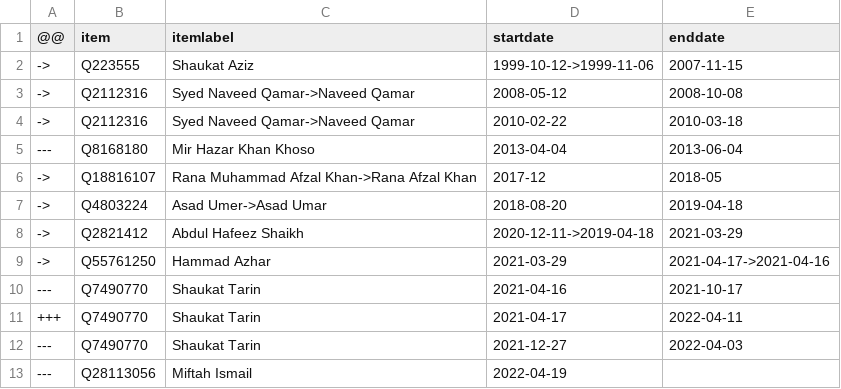
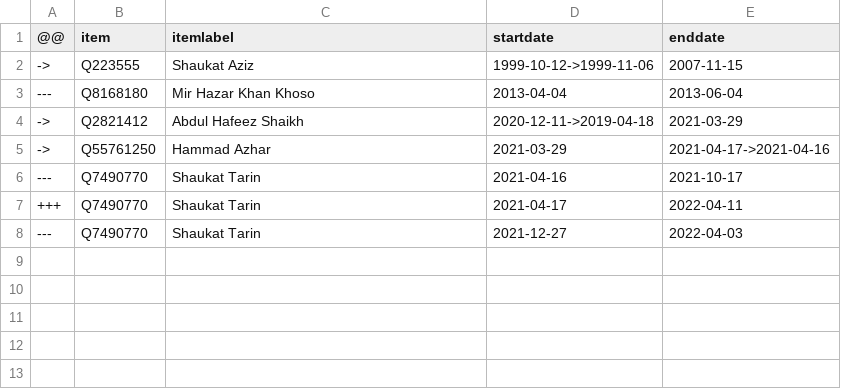
Before and after one commit to every-politician-scrapers/pakistan-ministers, a CSV file: sources/minister-finance/diff.csv, drawn as a sheet; the diff names each change by its address in the sheet, - before the commit and + after, or states it on an @@ line.

Commit message:
refresh data

```diff
--- a/sources/minister-finance/diff.csv
+++ b/sources/minister-finance/diff.csv
-row 3: -> | Q2112316 | Syed Naveed Qamar->Naveed Qamar | 2008-05-12 | 2008-10-08
-row 4: -> | Q2112316 | Syed Naveed Qamar->Naveed Qamar | 2010-02-22 | 2010-03-18
-row 6: -> | Q18816107 | Rana Muhammad Afzal Khan->Rana Afzal Khan | 2017-12 | 2018-05
-row 7: -> | Q4803224 | Asad Umer->Asad Umar | 2018-08-20 | 2019-04-18
-row 13: --- | Q28113056 | Miftah Ismail | 2022-04-19
```
Also changed, not shown: sources/minister-finance/scraped.csv, sources/minister-finance/wikidata.csv.
